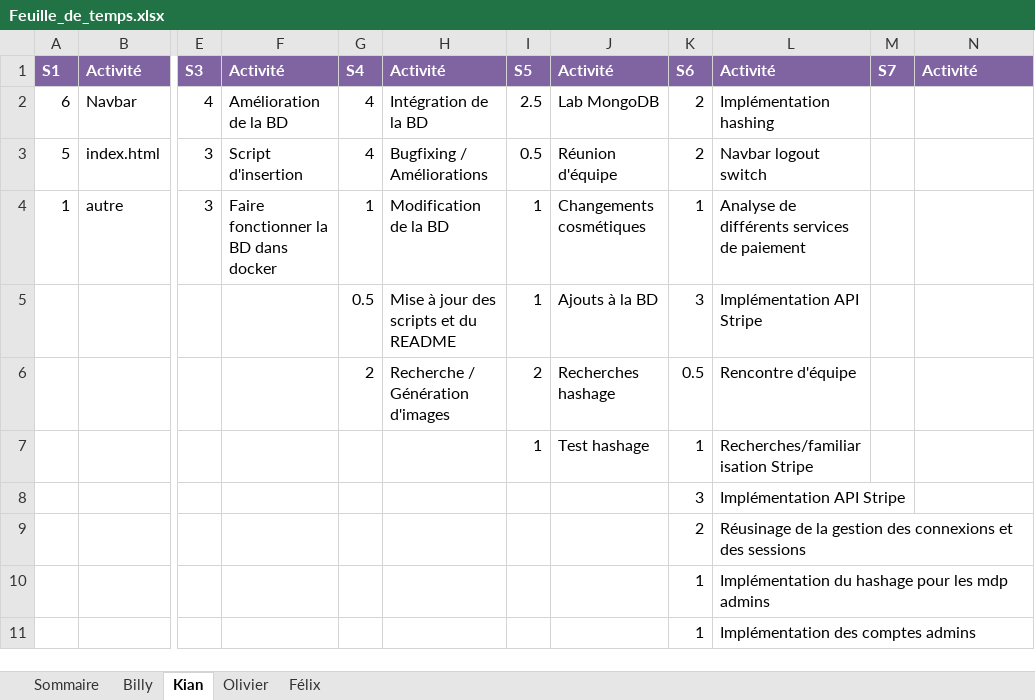
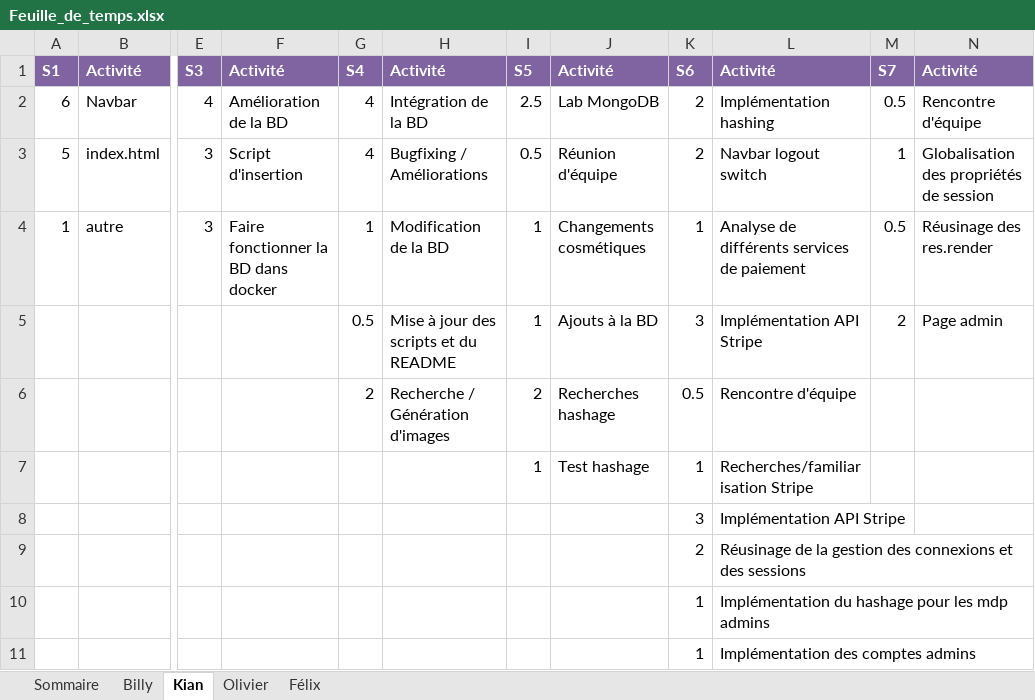
Before and after one commit to Atajin/NovaGo, an Excel workbook: Documents/Documents sprint/Feuille_de_temps.xlsx, sheet Kian, drawn as a sheet; only a part is shown, gaps mark what is left out; values as stored, in another font and other column widths than the file's, no borders; the diff names each change by its address in the sheet, - before the commit and + after, or states it on an @@ line.

Commit message:
Update Feuille_de_temps.xlsx

```diff
--- a/Documents/Documents sprint/Feuille_de_temps.xlsx (sheet Kian)
+++ b/Documents/Documents sprint/Feuille_de_temps.xlsx (sheet Kian)
-M2: (empty)
+M2: 0.5
-N2: (empty)
+N2: Rencontre d'équipe
-M3: (empty)
+M3: 1
-N3: (empty)
+N3: Globalisation des propriétés de session
-M4: (empty)
+M4: 0.5
-N4: (empty)
+N4: Réusinage des res.render
-M5: (empty)
+M5: 2
-N5: (empty)
+N5: Page admin
```
